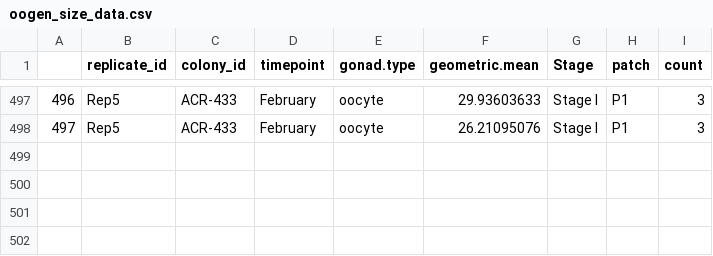
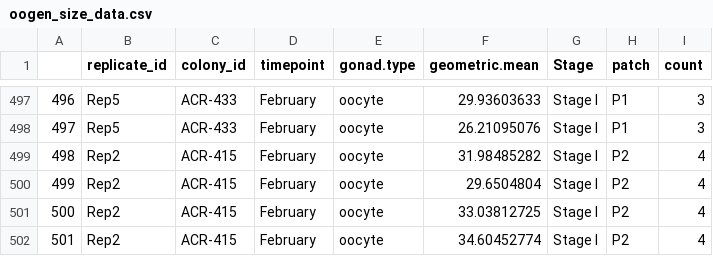
Before and after one commit to daniellembecker/A.pul_Gametogenesis, a CSV file: gametogenesis_timeseries/gametogenesis_timeseries_analysis/Output/oogen_size_data.csv, drawn as a sheet; only a part is shown, gaps mark what is left out; the diff names each change by its address in the sheet, - before the commit and + after, or states it on an @@ line.

```diff
--- a/gametogenesis_timeseries/gametogenesis_timeseries_analysis/Output/oogen_size_data.csv
+++ b/gametogenesis_timeseries/gametogenesis_timeseries_analysis/Output/oogen_size_data.csv
+row 499: 498 | Rep2 | ACR-415 | February | oocyte | 31.98485282 | Stage I | P2 | 4
+row 500: 499 | Rep2 | ACR-415 | February | oocyte | 29.6504804 | Stage I | P2 | 4
+row 501: 500 | Rep2 | ACR-415 | February | oocyte | 33.03812725 | Stage I | P2 | 4
+row 502: 501 | Rep2 | ACR-415 | February | oocyte | 34.60452774 | Stage I | P2 | 4
```
Also changed, not shown: 9 other files.
